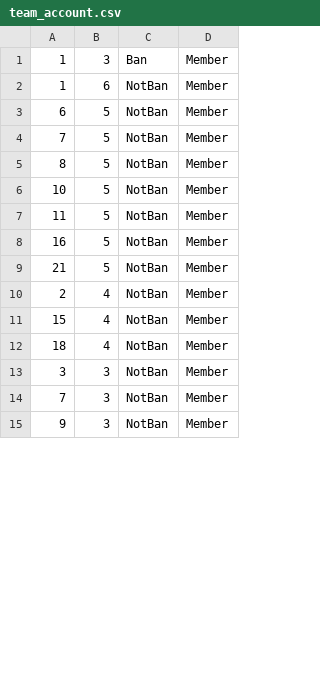
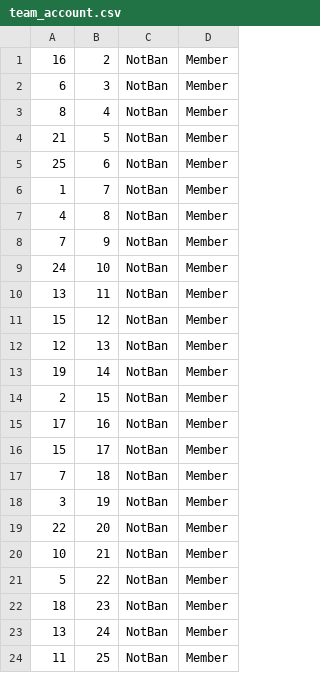
Before and after one commit to Kriwn/JavaFxProject, a CSV file: data/team_account.csv, drawn as a sheet; only a part is shown; the diff covers the shown part only.

Commit message:
join event and team

```diff
--- a/data/team_account.csv
+++ b/data/team_account.csv
@@ -1,15 +1,24 @@
-1,3,Ban,Member
-1,6,NotBan,Member
-6,5,NotBan,Member
-7,5,NotBan,Member
-8,5,NotBan,Member
-10,5,NotBan,Member
-11,5,NotBan,Member
-16,5,NotBan,Member
+16,2,NotBan,Member
+6,3,NotBan,Member
+8,4,NotBan,Member
 21,5,NotBan,Member
-2,4,NotBan,Member
-15,4,NotBan,Member
-18,4,NotBan,Member
-3,3,NotBan,Member
-7,3,NotBan,Member
-9,3,NotBan,Member
+25,6,NotBan,Member
+1,7,NotBan,Member
+4,8,NotBan,Member
+7,9,NotBan,Member
+24,10,NotBan,Member
+13,11,NotBan,Member
+15,12,NotBan,Member
+12,13,NotBan,Member
+19,14,NotBan,Member
+2,15,NotBan,Member
+17,16,NotBan,Member
+15,17,NotBan,Member
+7,18,NotBan,Member
+3,19,NotBan,Member
+22,20,NotBan,Member
+10,21,NotBan,Member
+5,22,NotBan,Member
+18,23,NotBan,Member
+13,24,NotBan,Member
+11,25,NotBan,Member
```
Also changed, not shown: 6 added rows, 1 removed row and 1 edited cell elsewhere in this file, data/account.csv, data/event.csv, 3 other files.
